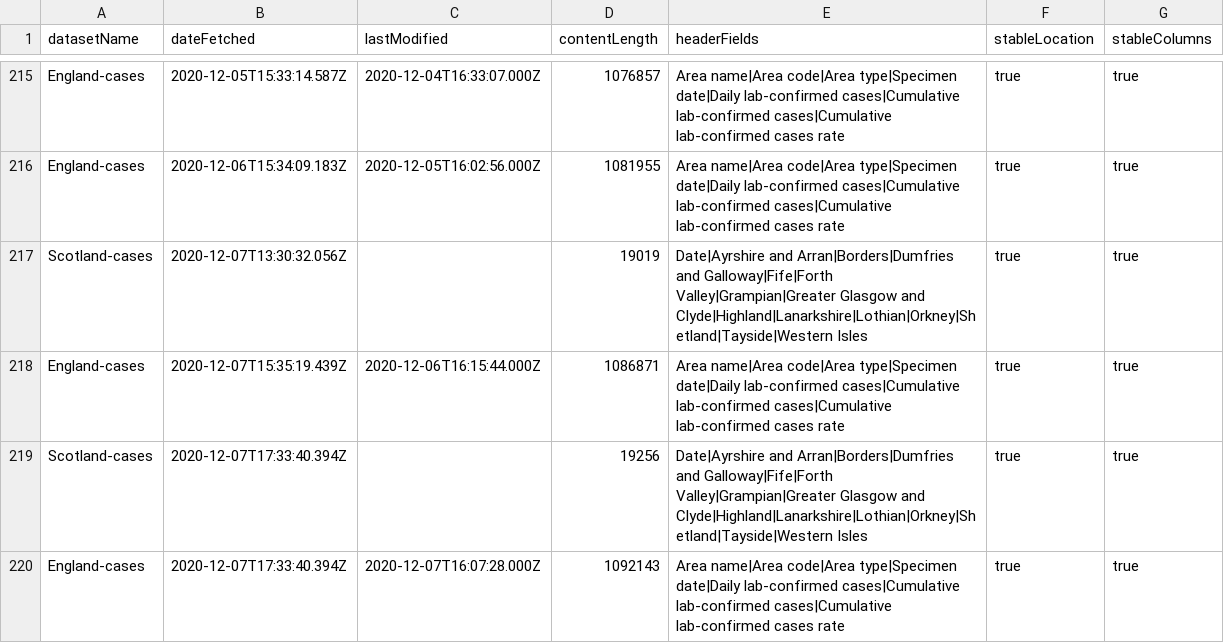
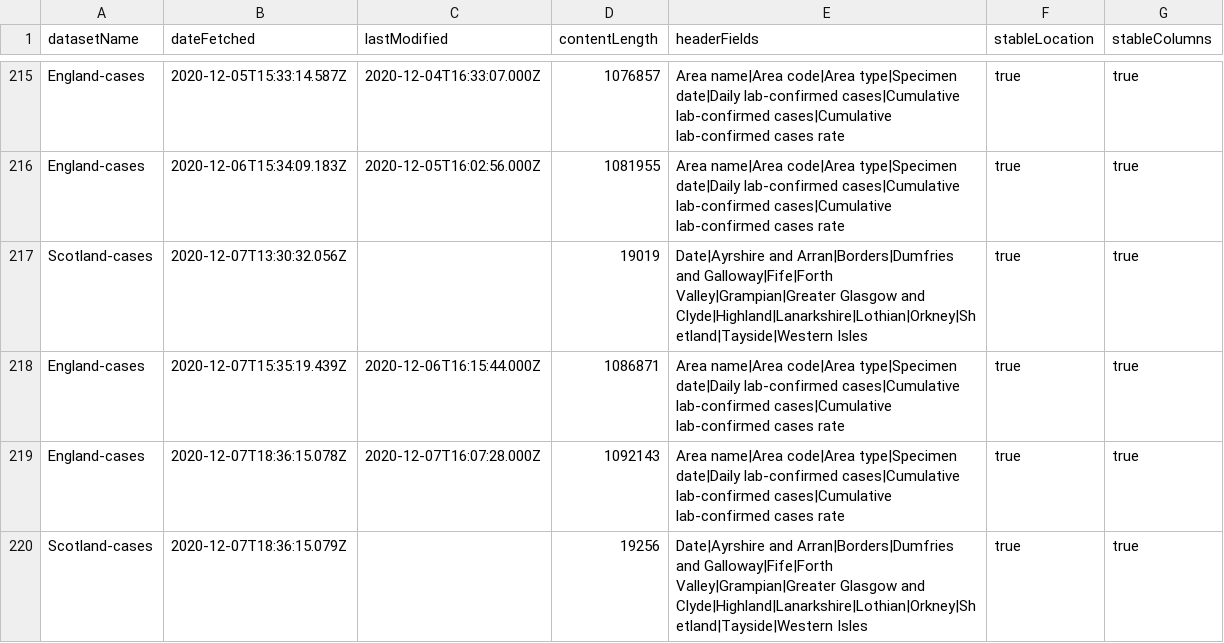
Before and after one commit to odileeds/covid-19-uk-datasets, a CSV file: data/_metadata.csv, drawn as a sheet; only a part is shown, gaps mark what is left out.

```diff
--- a/data/_metadata.csv
+++ b/data/_metadata.csv
@@ -218,3 +218,3 @@
 "England-cases","2020-12-07T15:35:19.439Z","2020-12-06T16:15:44.000Z","1086871","Area name|Area code|Area type|Specimen date|Daily lab-confirmed cases|Cumulative lab-confirmed cases|Cumulative lab-confirmed cases rate","true","true"
-"Scotland-cases","2020-12-07T17:33:40.394Z",,"19256","Date|Ayrshire and Arran|Borders|Dumfries and Galloway|Fife|Forth Valley|Grampian|Greater Glasgow and Clyde|Highland|Lanarkshire|Lothian|Orkney|Shetland|Tayside|Western Isles","true","true"
-"England-cases","2020-12-07T17:33:40.394Z","2020-12-07T16:07:28.000Z","1092143","Area name|Area code|Area type|Specimen date|Daily lab-confirmed cases|Cumulative lab-confirmed cases|Cumulative lab-confirmed cases rate","true","true"
+"England-cases","2020-12-07T18:36:15.078Z","2020-12-07T16:07:28.000Z","1092143","Area name|Area code|Area type|Specimen date|Daily lab-confirmed cases|Cumulative lab-confirmed cases|Cumulative lab-confirmed cases rate","true","true"
+"Scotland-cases","2020-12-07T18:36:15.079Z",,"19256","Date|Ayrshire and Arran|Borders|Dumfries and Galloway|Fife|Forth Valley|Grampian|Greater Glasgow and Clyde|Highland|Lanarkshire|Lothian|Orkney|Shetland|Tayside|Western Isles","true","true"
```
